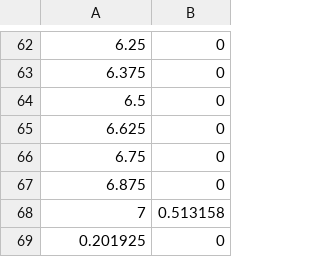
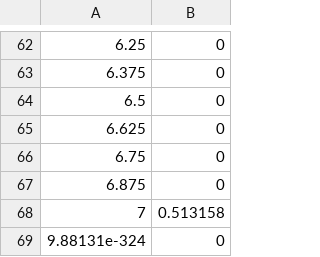
Before and after one commit to bcollist/LidarMCplusplus, a CSV file: LidarMC.csv, drawn as a sheet; only a part is shown, gaps mark what is left out; the diff names each change by its address in the sheet, - before the commit and + after, or states it on an @@ line.

```diff
--- a/LidarMC.csv
+++ b/LidarMC.csv
-A69: 0.201925
+A69: 9.88131e-324
```
Also changed, not shown: 7 other files.
